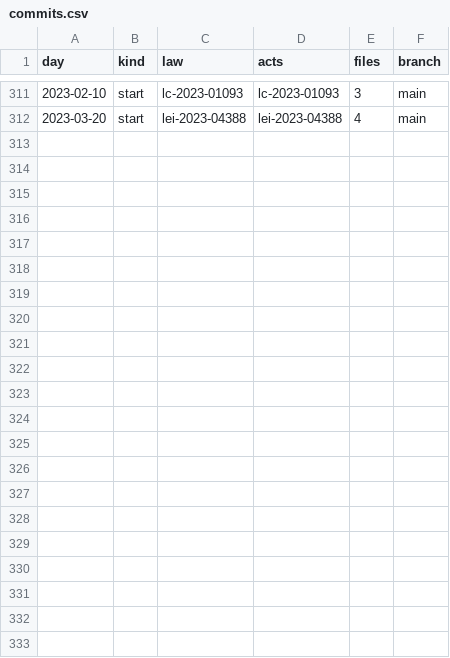
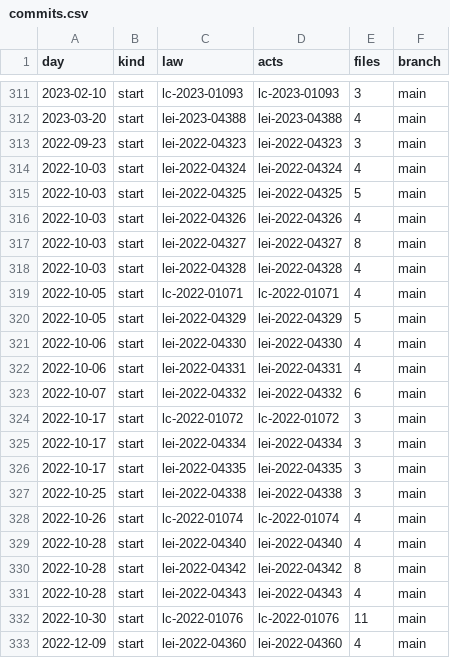
Before and after one commit to lexifina/brazil-sao-vicente-city-law, a CSV file: data/commits.csv, drawn as a sheet; only a part is shown, gaps mark what is left out.

Commit message:
Documentation, tables, tools and REPRODUCE.md
Appended 21 commits to 837d3e1cffea; corpus sha256 ea630627ea486257971db62845e5826761f26a1ed055c63297ec1b5a0f283b1b, data retrieved 2026-11-06.

```diff
--- a/data/commits.csv
+++ b/data/commits.csv
@@ -312 +312,22 @@ day,kind,law,acts,files,branch
 2023-03-20,start,lei-2023-04388,lei-2023-04388,4,main
+2022-09-23,start,lei-2022-04323,lei-2022-04323,3,main
+2022-10-03,start,lei-2022-04324,lei-2022-04324,4,main
+2022-10-03,start,lei-2022-04325,lei-2022-04325,5,main
+2022-10-03,start,lei-2022-04326,lei-2022-04326,4,main
+2022-10-03,start,lei-2022-04327,lei-2022-04327,8,main
+2022-10-03,start,lei-2022-04328,lei-2022-04328,4,main
+2022-10-05,start,lc-2022-01071,lc-2022-01071,4,main
+2022-10-05,start,lei-2022-04329,lei-2022-04329,5,main
+2022-10-06,start,lei-2022-04330,lei-2022-04330,4,main
+2022-10-06,start,lei-2022-04331,lei-2022-04331,4,main
+2022-10-07,start,lei-2022-04332,lei-2022-04332,6,main
+2022-10-17,start,lc-2022-01072,lc-2022-01072,3,main
+2022-10-17,start,lei-2022-04334,lei-2022-04334,3,main
+2022-10-17,start,lei-2022-04335,lei-2022-04335,3,main
+2022-10-25,start,lei-2022-04338,lei-2022-04338,3,main
+2022-10-26,start,lc-2022-01074,lc-2022-01074,4,main
+2022-10-28,start,lei-2022-04340,lei-2022-04340,4,main
+2022-10-28,start,lei-2022-04342,lei-2022-04342,8,main
+2022-10-28,start,lei-2022-04343,lei-2022-04343,4,main
+2022-10-30,start,lc-2022-01076,lc-2022-01076,11,main
+2022-12-09,start,lei-2022-04360,lei-2022-04360,4,main
```
Also changed, not shown: 26 other files.
